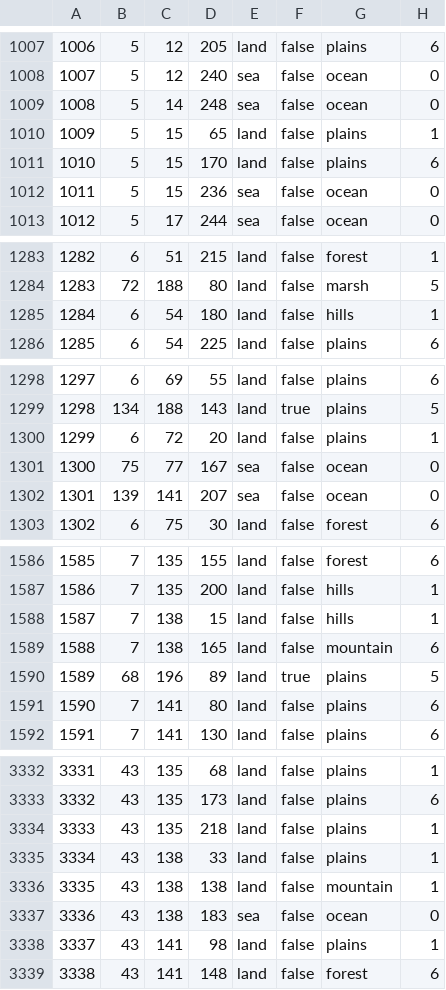
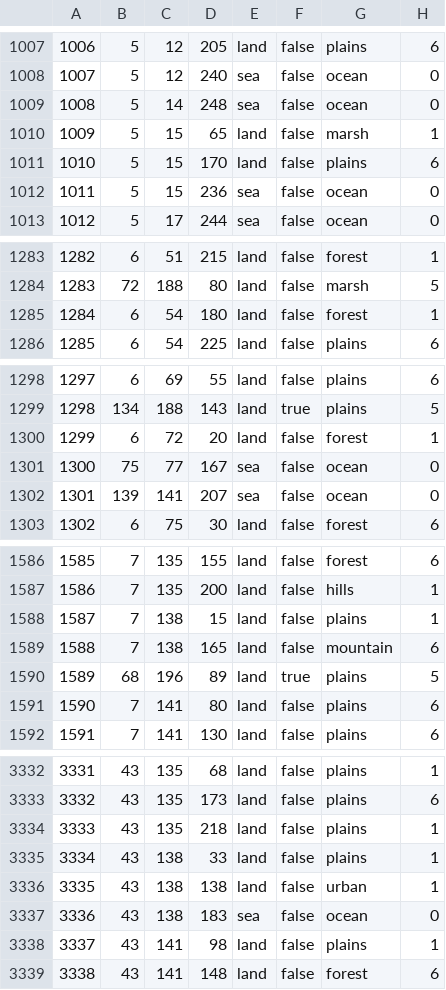
Before and after one commit to 1048-Team/1048_dev, a CSV file: map/definition.csv, drawn as a sheet; only a part is shown, gaps mark what is left out; the diff covers the shown part only.

```diff
--- a/map/definition.csv
+++ b/map/definition.csv
@@ -1009,3 +1009,3 @@
 1008;5;14;248;sea;false;ocean;0
-1009;5;15;65;land;false;plains;1
+1009;5;15;65;land;false;marsh;1
 1010;5;15;170;land;false;plains;6
@@ -1284,3 +1284,3 @@
 1283;72;188;80;land;false;marsh;5
-1284;6;54;180;land;false;hills;1
+1284;6;54;180;land;false;forest;1
 1285;6;54;225;land;false;plains;6
@@ -1299,3 +1299,3 @@
 1298;134;188;143;land;true;plains;5
-1299;6;72;20;land;false;plains;1
+1299;6;72;20;land;false;forest;1
 1300;75;77;167;sea;false;ocean;0
@@ -1587,3 +1587,3 @@
 1586;7;135;200;land;false;hills;1
-1587;7;138;15;land;false;hills;1
+1587;7;138;15;land;false;plains;1
 1588;7;138;165;land;false;mountain;6
@@ -3335,3 +3335,3 @@
 3334;43;138;33;land;false;plains;1
-3335;43;138;138;land;false;mountain;1
+3335;43;138;138;land;false;urban;1
 3336;43;138;183;sea;false;ocean;0
```
Also changed, not shown: 37 edited cells elsewhere in this file, 46 other files.
